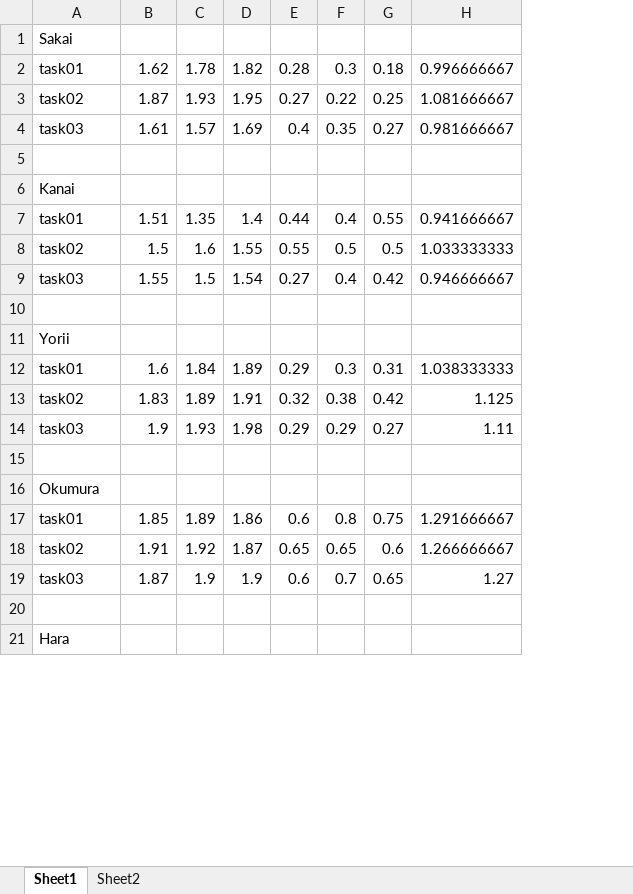
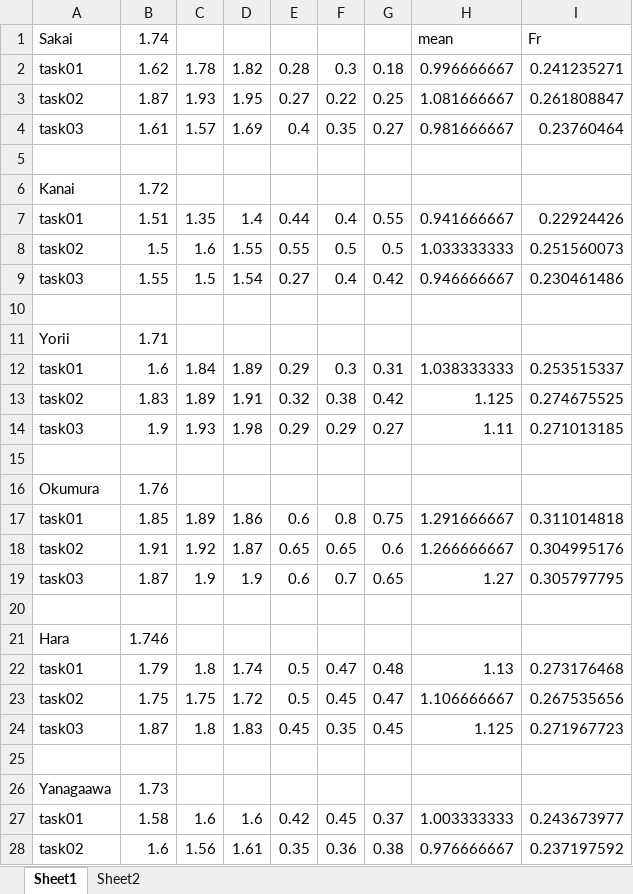
Before and after one commit to donbeiyoropiku-lab/FuttoAnalysis, an Excel workbook: comfortable_speed.xlsx, sheet Sheet1, drawn as a sheet; only a part is shown; values as stored, in another font and other column widths than the file's, no borders; the diff covers the shown part only; the diff names each change by its address in the sheet, - before the commit and + after, or states it on an @@ line.

```diff
--- a/comfortable_speed.xlsx (sheet Sheet1)
+++ b/comfortable_speed.xlsx (sheet Sheet1)
+column I, rows 1-19: Fr | 0.241235271 | 0.261808847 | 0.23760464 |  |  | 0.22924426 | 0.251560073 | 0.230461486 |  |  | 0.253515337 | 0.274675525 | 0.271013185 |  |  | 0.311014818 | 0.304995176 | 0.305797795
-B1: (empty)
+B1: 1.74
-H1: (empty)
+H1: mean
-B6: (empty)
+B6: 1.72
-B11: (empty)
+B11: 1.71
-B16: (empty)
+B16: 1.76
-B21: (empty)
+B21: 1.746
+row 22: task01 | 1.79 | 1.8 | 1.74 | 0.5 | 0.47 | 0.48 | 1.13 | 0.273176468
+row 23: task02 | 1.75 | 1.75 | 1.72 | 0.5 | 0.45 | 0.47 | 1.106666667 | 0.267535656
+row 24: task03 | 1.87 | 1.8 | 1.83 | 0.45 | 0.35 | 0.45 | 1.125 | 0.271967723
+row 25: (empty)
+row 26: Yanagaawa | 1.73
+row 27: task01 | 1.58 | 1.6 | 1.6 | 0.42 | 0.45 | 0.37 | 1.003333333 | 0.243673977
+row 28: task02 | 1.6 | 1.56 | 1.61 | 0.35 | 0.36 | 0.38 | 0.976666667 | 0.237197592
```
Also changed, not shown: 8 added rows elsewhere in this sheet, sheet Sheet2, charts or pictures, 1 other file.
